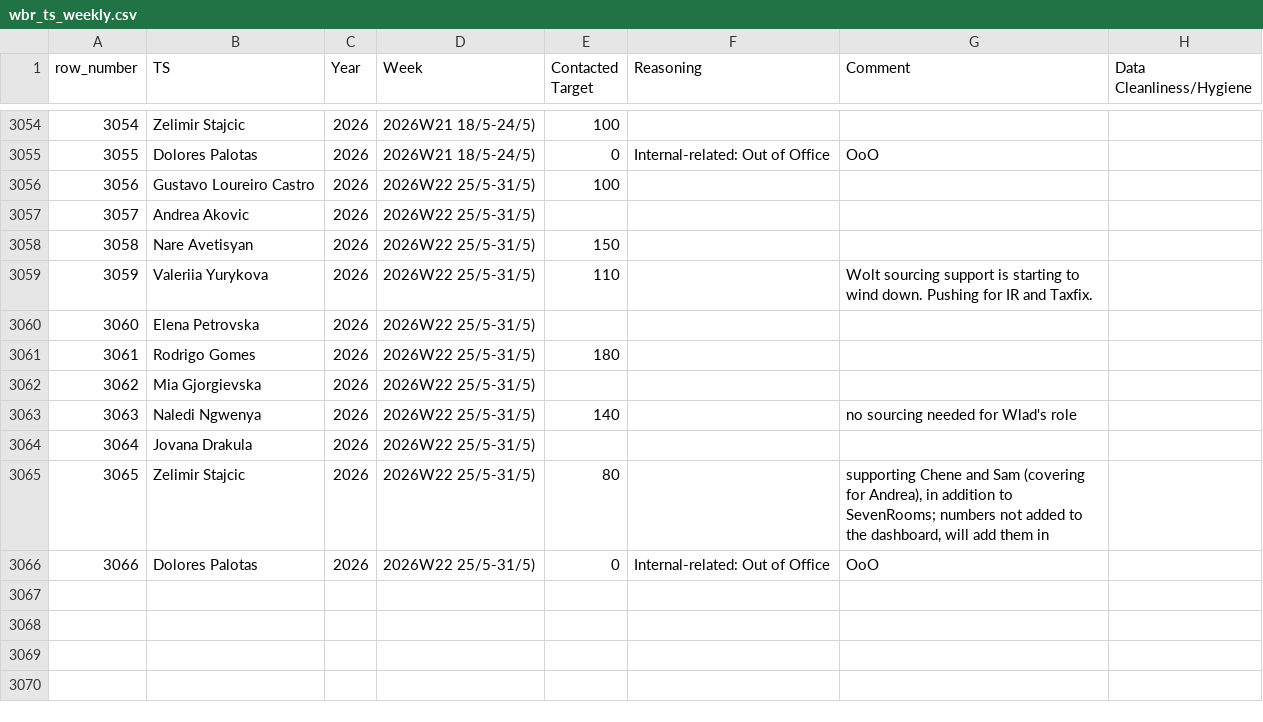
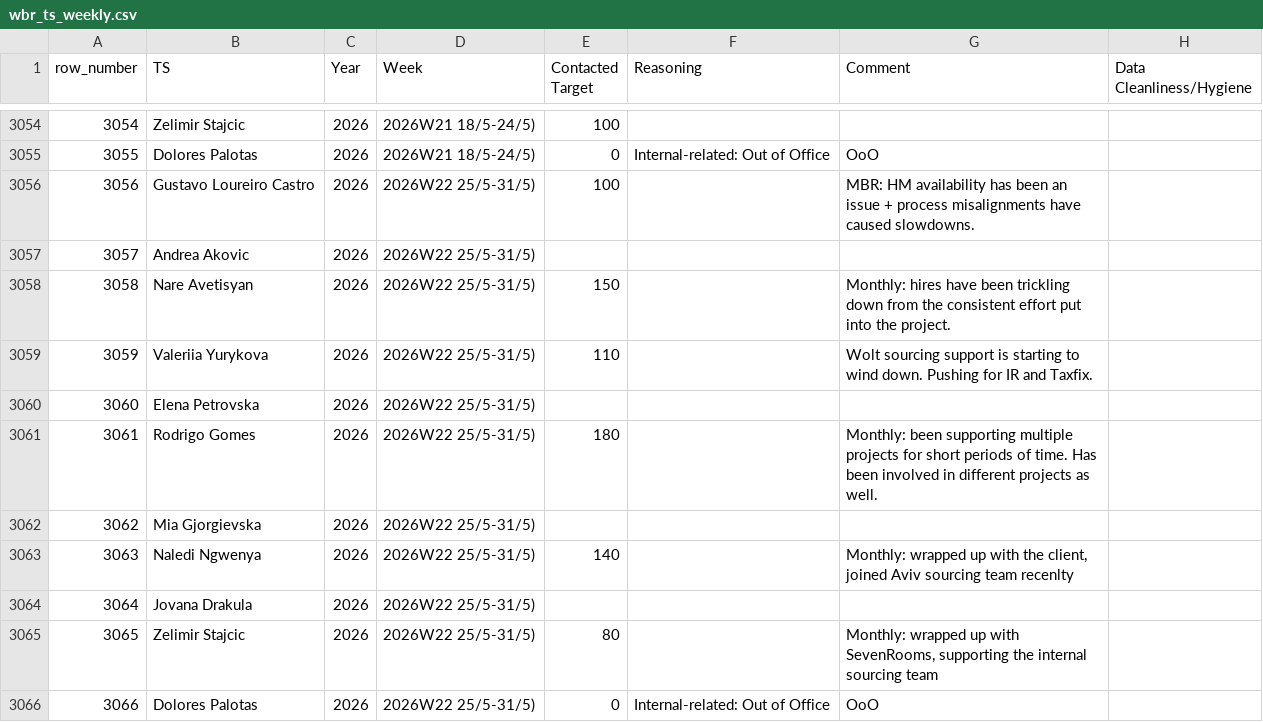
Before and after one commit to bark8922/tribe-recruiting, a CSV file: wbr_static/wbr_ts_weekly.csv, drawn as a sheet; only a part is shown, gaps mark what is left out; the diff names each change by its address in the sheet, - before the commit and + after, or states it on an @@ line.

Commit message:
chore: sync TS Weekly 2026-06-01

```diff
--- a/wbr_static/wbr_ts_weekly.csv
+++ b/wbr_static/wbr_ts_weekly.csv
-G3056 (Comment): (empty)
+G3056 (Comment): MBR: HM availability has been an issue + process misalignments have caused slowdowns.
-G3058 (Comment): (empty)
+G3058 (Comment): Monthly: hires have been trickling down from the consistent effort put into the project.
-G3061 (Comment): (empty)
+G3061 (Comment): Monthly: been supporting multiple projects for short periods of time. Has been involved in different projects as well.
-G3063 (Comment): no sourcing needed for Wlad's role
+G3063 (Comment): Monthly: wrapped up with the client, joined Aviv sourcing team recenlty
-G3065 (Comment): supporting Chene and Sam (covering for Andrea), in addition to SevenRooms; numbers not added to the dashboard, will add them in
+G3065 (Comment): Monthly: wrapped up with SevenRooms, supporting the internal sourcing team
```
